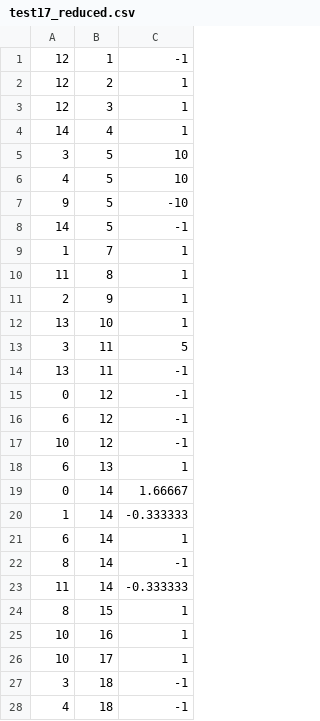
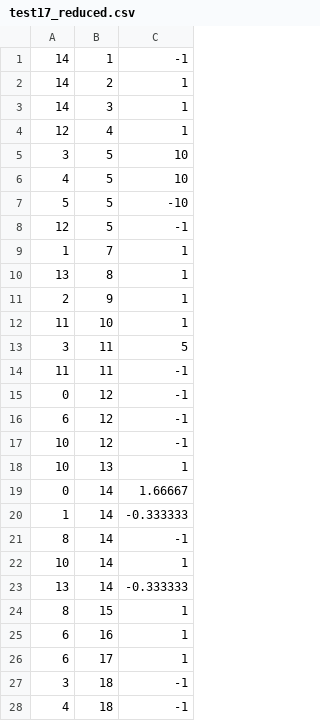
Before and after one commit to ManuelAlejandroMartinezFlores/LinearGraph-NormalTree, a CSV file: assets/test17_reduced.csv, drawn as a sheet; only a part is shown; the diff covers the shown part only.

```diff
--- a/assets/test17_reduced.csv
+++ b/assets/test17_reduced.csv
@@ -1,15 +1,15 @@
-12,1,-1
-12,2,1
-12,3,1
-14,4,1
+14,1,-1
+14,2,1
+14,3,1
+12,4,1
 3,5,10
 4,5,10
-9,5,-10
-14,5,-1
+5,5,-10
+12,5,-1
 1,7,1
-11,8,1
+13,8,1
 2,9,1
-13,10,1
+11,10,1
 3,11,5
-13,11,-1
+11,11,-1
 0,12,-1
@@ -17,11 +17,11 @@
 10,12,-1
-6,13,1
+10,13,1
 0,14,1.66667
 1,14,-0.333333
-6,14,1
 8,14,-1
-11,14,-0.333333
+10,14,1
+13,14,-0.333333
 8,15,1
-10,16,1
-10,17,1
+6,16,1
+6,17,1
 3,18,-1
```
Also changed, not shown: 1 added row, 1 removed row and 3 edited cells elsewhere in this file, assets/test17_eqs.csv, 18 other files.
